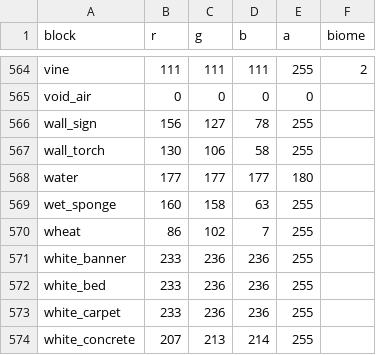
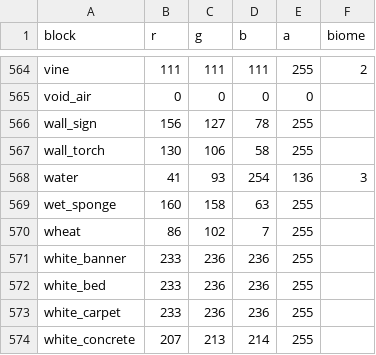
Before and after one commit to saltire/rmapbash, a CSV file: resources/blocks.csv, drawn as a sheet; only a part is shown, gaps mark what is left out.

```diff
--- a/resources/blocks.csv
+++ b/resources/blocks.csv
@@ -567,3 +567,3 @@ wall_sign,156,127,78,255,
 wall_torch,130,106,58,255,
-water,177,177,177,180,
+water,41,93,254,136,3
 wet_sponge,160,158,63,255,
```
Also changed, not shown: resources/biomes.csv, 3 other files.
